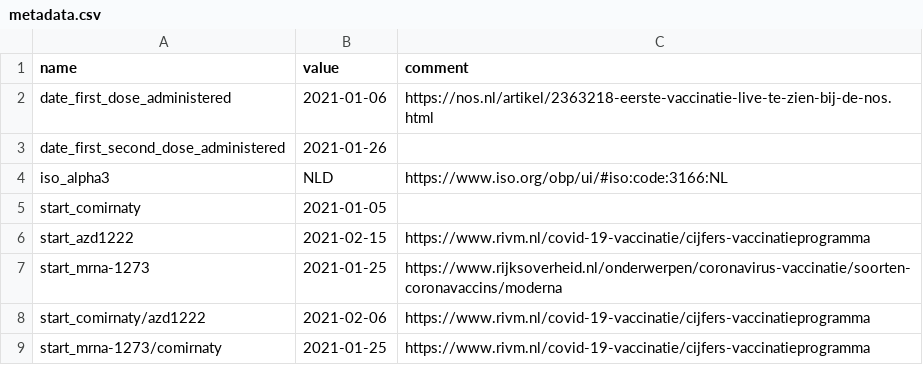
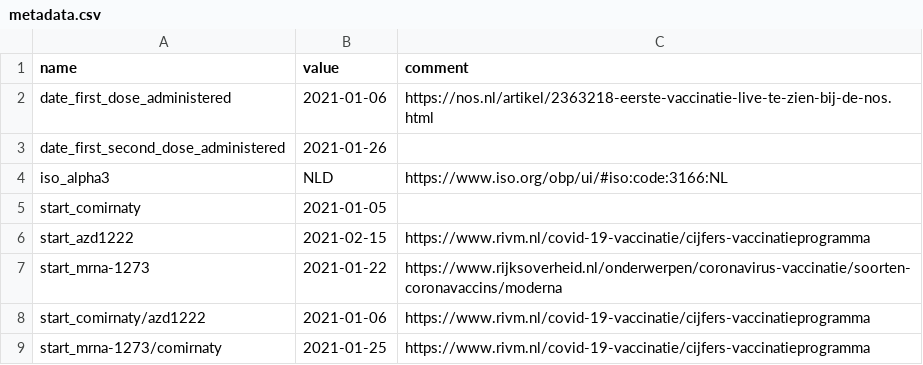
Before and after one commit to Sikerdebaard/global-vaccine-model, a CSV file: data/locations/netherlands/metadata.csv, drawn as a sheet.

```diff
--- a/data/locations/netherlands/metadata.csv
+++ b/data/locations/netherlands/metadata.csv
@@ -6,4 +6,4 @@ start_comirnaty,2021-01-05,
 start_azd1222,2021-02-15,https://www.rivm.nl/covid-19-vaccinatie/cijfers-vaccinatieprogramma
-start_mrna-1273,2021-01-25,https://www.rijksoverheid.nl/onderwerpen/coronavirus-vaccinatie/soorten-coronavaccins/moderna
-start_comirnaty/azd1222,2021-02-06,https://www.rivm.nl/covid-19-vaccinatie/cijfers-vaccinatieprogramma
+start_mrna-1273,2021-01-22,https://www.rijksoverheid.nl/onderwerpen/coronavirus-vaccinatie/soorten-coronavaccins/moderna
+start_comirnaty/azd1222,2021-01-06,https://www.rivm.nl/covid-19-vaccinatie/cijfers-vaccinatieprogramma
 start_mrna-1273/comirnaty,2021-01-25,https://www.rivm.nl/covid-19-vaccinatie/cijfers-vaccinatieprogramma
```
Also changed, not shown: data/locations/netherlands/vaccine_regimen.csv, 4 other files.
